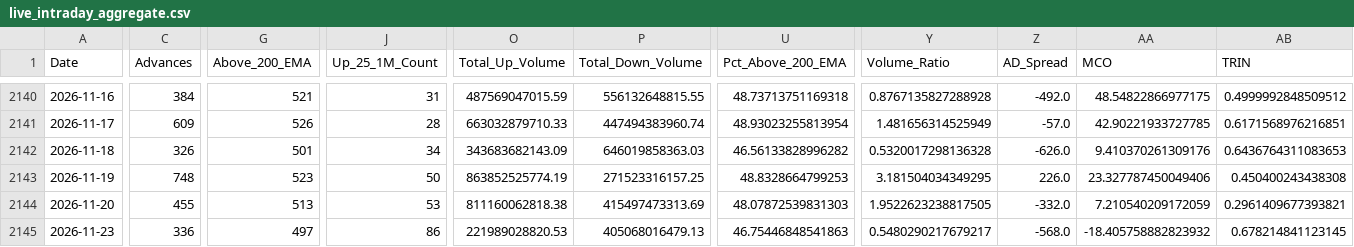
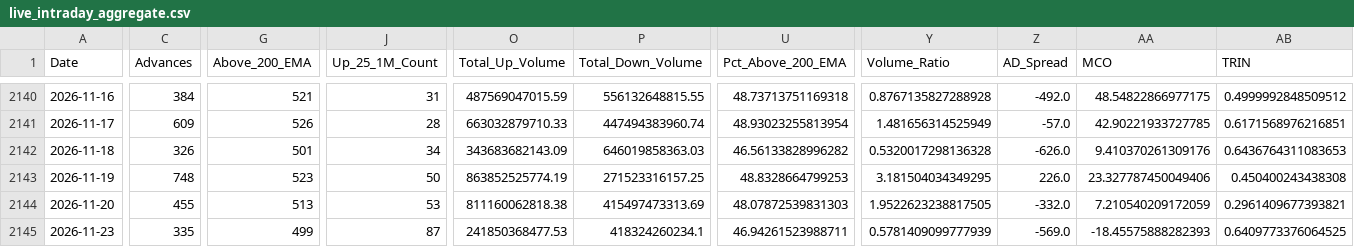
Before and after one commit to augmentalphawealth/Situational-Awareness, a CSV file: live_intraday_aggregate.csv, drawn as a sheet; only a part is shown, gaps mark what is left out; the diff covers the shown part only; the diff names each change by its address in the sheet, - before the commit and + after, or states it on an @@ line.

```diff
--- a/live_intraday_aggregate.csv
+++ b/live_intraday_aggregate.csv
-C2145 (Advances): 336
+C2145 (Advances): 335
-G2145 (Above_200_EMA): 497
+G2145 (Above_200_EMA): 499
-J2145 (Up_25_1M_Count): 86
+J2145 (Up_25_1M_Count): 87
-O2145 (Total_Up_Volume): 221989028820.53
+O2145 (Total_Up_Volume): 241850368477.53
-P2145 (Total_Down_Volume): 405068016479.13
+P2145 (Total_Down_Volume): 418324260234.1
-U2145 (Pct_Above_200_EMA): 46.75446848541863
+U2145 (Pct_Above_200_EMA): 46.94261523988711
-Y2145 (Volume_Ratio): 0.5480290217679217
+Y2145 (Volume_Ratio): 0.5781409099777939
-Z2145 (AD_Spread): -568.0
+Z2145 (AD_Spread): -569.0
-AA2145 (MCO): -18.405758882823932
+AA2145 (MCO): -18.45575888282393
-AB2145 (TRIN): 0.678214841123145
+AB2145 (TRIN): 0.6409773376064525
```
Also changed, not shown: 9 edited cells elsewhere in this file, 5 other files.
